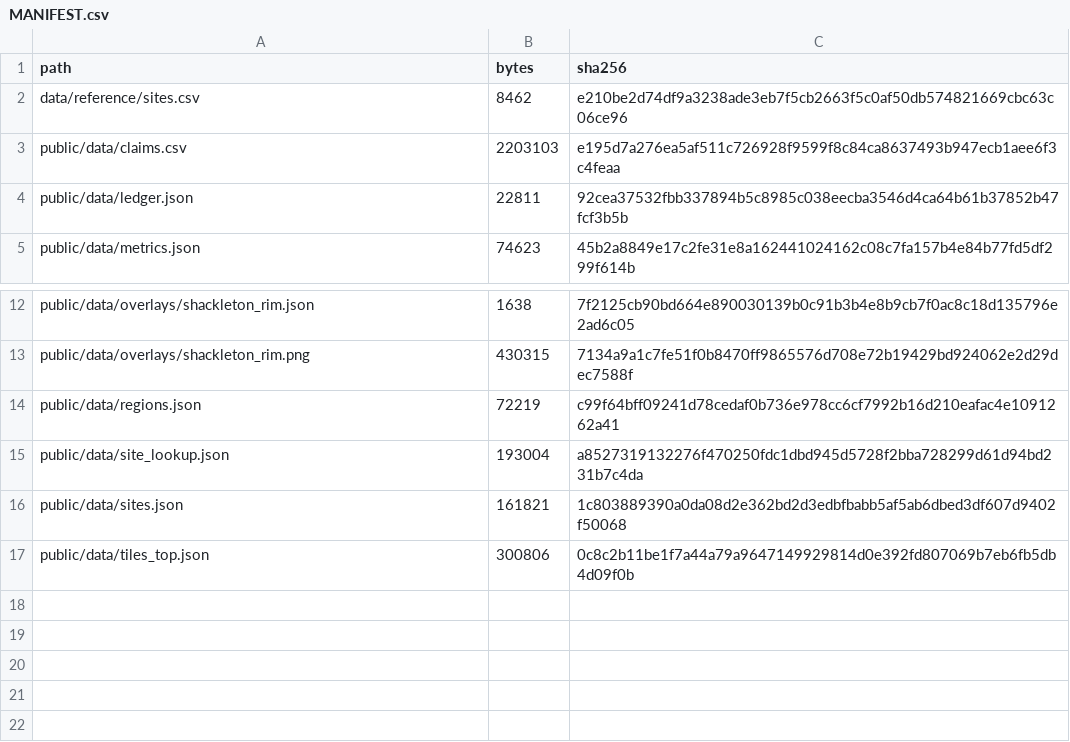
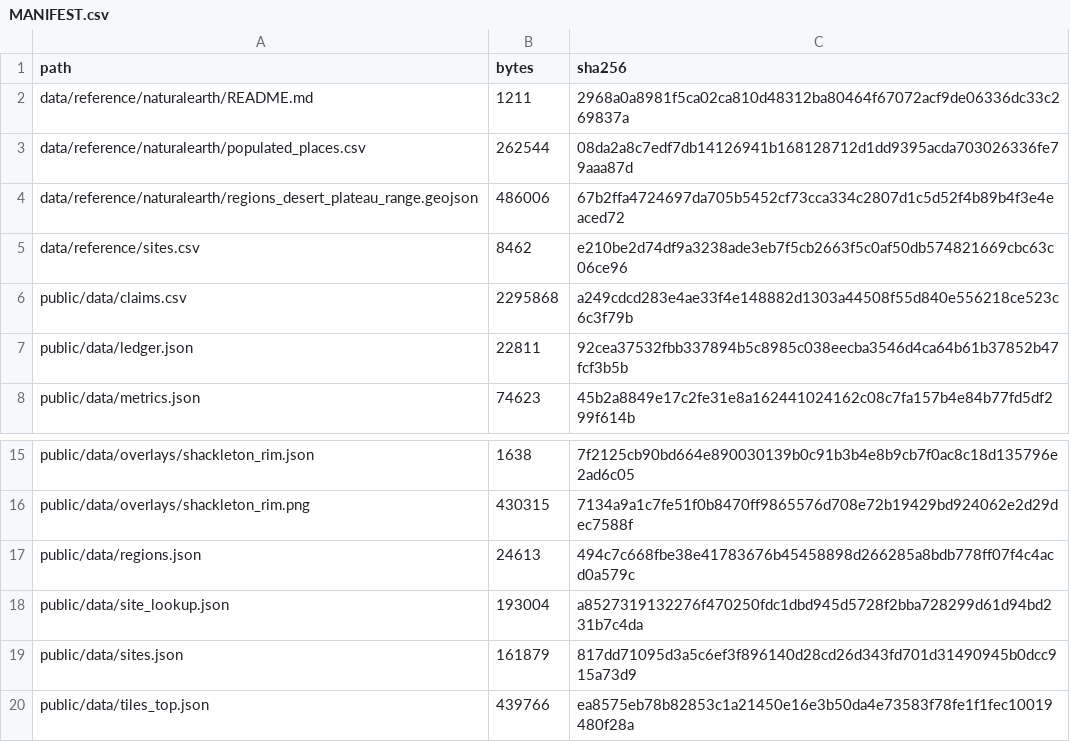
Before and after one commit to AnayDhawan/gsop, a CSV file: data/MANIFEST.csv, drawn as a sheet; only a part is shown, gaps mark what is left out.

Commit message:
B12: apply decisions: 500 tiles per target, top 10 regions per target with Natural Earth names, E32 allow-list

```diff
--- a/data/MANIFEST.csv
+++ b/data/MANIFEST.csv
@@ -1,4 +1,7 @@
 path,bytes,sha256
+data/reference/naturalearth/README.md,1211,2968a0a8981f5ca02ca810d48312ba80464f67072acf9de06336dc33c269837a
+data/reference/naturalearth/populated_places.csv,262544,08da2a8c7edf7db14126941b168128712d1dd9395acda703026336fe79aaa87d
+data/reference/naturalearth/regions_desert_plateau_range.geojson,486006,67b2ffa4724697da705b5452cf73cca334c2807d1c5d52f4b89b4f3e4eaced72
 data/reference/sites.csv,8462,e210be2d74df9a3238ade3eb7f5cb2663f5c0af50db574821669cbc63c06ce96
-public/data/claims.csv,2203103,e195d7a276ea5af511c726928f9599f8c84ca8637493b947ecb1aee6f3c4feaa
+public/data/claims.csv,2295868,a249cdcd283e4ae33f4e148882d1303a44508f55d840e556218ce523c6c3f79b
 public/data/ledger.json,22811,92cea37532fbb337894b5c8985c038eecba3546d4ca64b61b37852b47fcf3b5b
@@ -13,5 +16,5 @@ public/data/overlays/shackleton_rim.json,1638,7f2125cb90bd664e890030139b0c91b3b4
 public/data/overlays/shackleton_rim.png,430315,7134a9a1c7fe51f0b8470ff9865576d708e72b19429bd924062e2d29dec7588f
-public/data/regions.json,72219,c99f64bff09241d78cedaf0b736e978cc6cf7992b16d210eafac4e1091262a41
+public/data/regions.json,24613,494c7c668fbe38e41783676b45458898d266285a8bdb778ff07f4c4acd0a579c
 public/data/site_lookup.json,193004,a8527319132276f470250fdc1dbd945d5728f2bba728299d61d94bd231b7c4da
-public/data/sites.json,161821,1c803889390a0da08d2e362bd2d3edbfbabb5af5ab6dbed3df607d9402f50068
-public/data/tiles_top.json,300806,0c8c2b11be1f7a44a79a9647149929814d0e392fd807069b7eb6fb5db4d09f0b
+public/data/sites.json,161879,817dd71095d3a5c6ef3f896140d28cd26d343fd701d31490945b0dcc915a73d9
+public/data/tiles_top.json,439766,ea8575eb78b82853c1a21450e16e3b50da4e73583f78fe1f1fec10019480f28a
```
Also changed, not shown: 17 other files.
